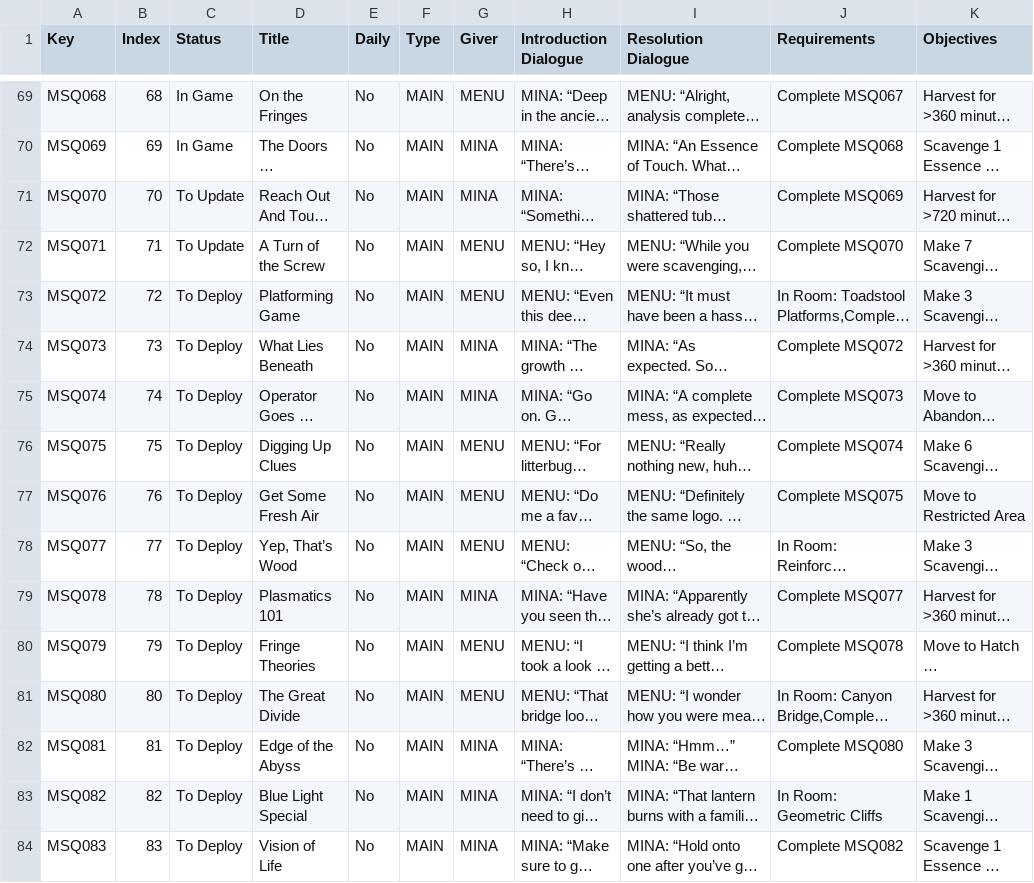
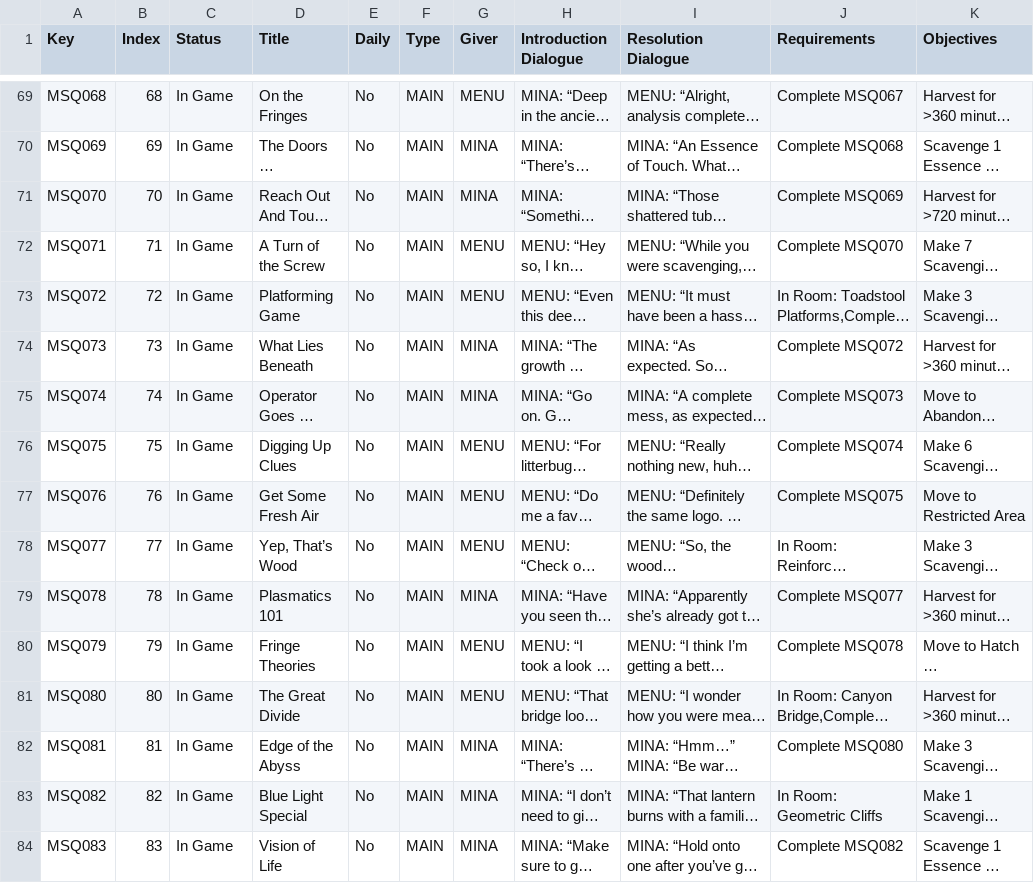
Before and after one commit to kanyaveral/kamigotchi, a CSV file: packages/contracts/deployment/world/data/quests/quests.csv, drawn as a sheet; only a part is shown, gaps mark what is left out; long unchanged cells end in …; the diff covers the shown part only; the diff names each change by its address in the sheet, - before the commit and + after, or states it on an @@ line.

```diff
--- a/packages/contracts/deployment/world/data/quests/quests.csv
+++ b/packages/contracts/deployment/world/data/quests/quests.csv
-C71:C72 (Status): To Update
+C71:C72 (Status): In Game
-C73:C84 (Status): To Deploy
+C73:C84 (Status): In Game
```
Also changed, not shown: 4 added rows and 31 edited cells elsewhere in this file, packages/contracts/deployment/world/data/quests/objectives.csv, packages/contracts/deployment/world/data/rooms/rooms.csv, 10 other files.
